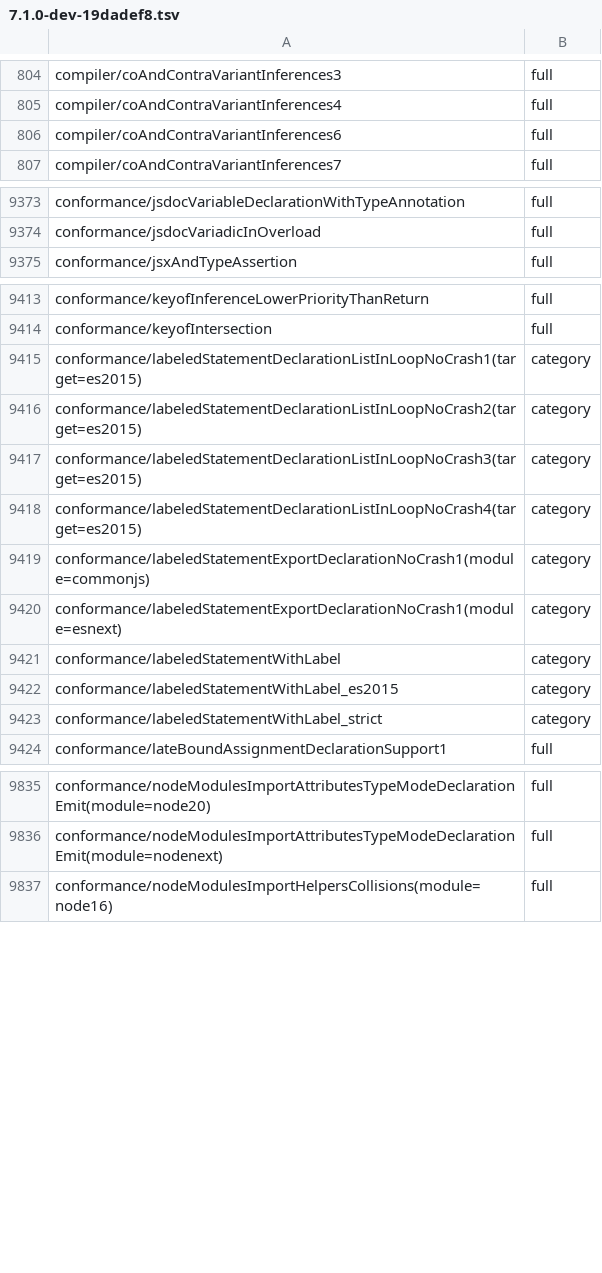
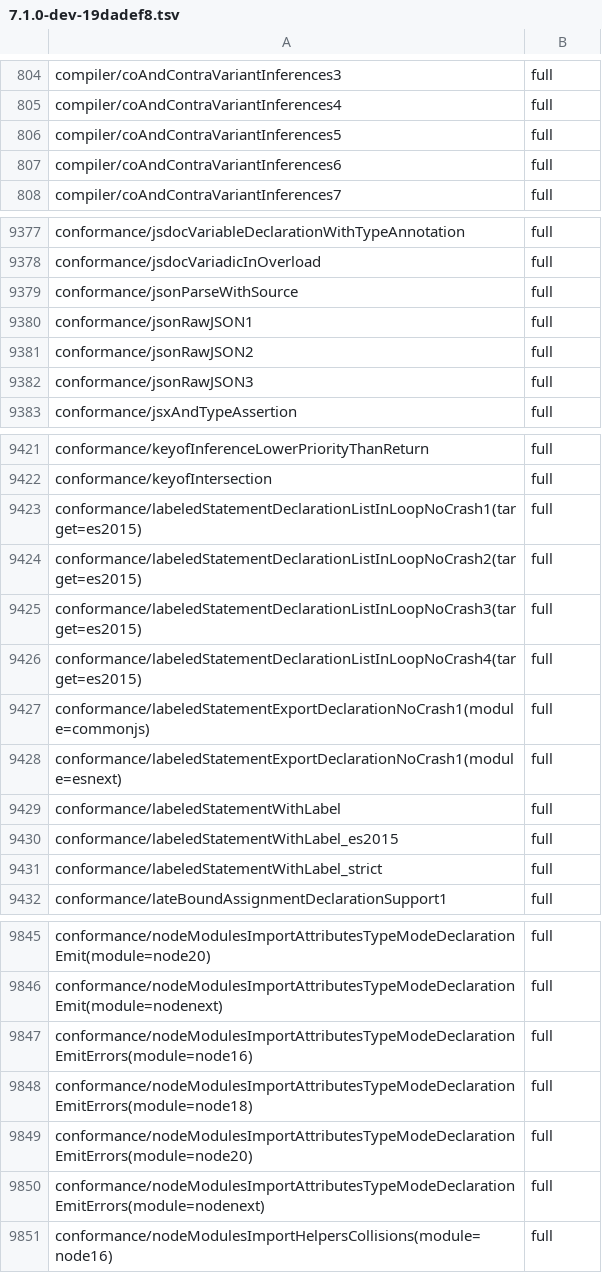
Before and after one commit to kazhiramatsu/tsc-rs, a TSV file: ratchets/ts71/7.1.0-dev-19dadef8.tsv, drawn as a sheet; only a part is shown, gaps mark what is left out; the diff covers the shown part only.

Commit message:
TypeScript 7.1 reference profile: 7.1 libraries, ES2026, stable ordering and messages by default; hosted conformance-ts71
P2-1 of the TypeScript 7.1 conformance alignment. A ReferenceProfile on
CompilerOptions, fixed by the LibraryCatalog a Program loads with, selects
the TypeScript 7.1 defaults for tsc-rs's own behavior (the command, the
Rust API, the transpile route and the native harness) and keeps tsc
6.0.3's for the frozen 6.0.3 records and the deprecated-option cases:
the 7.1 standard libraries (embedded; es2026.* and the moved esnext.*
aliases), ES2026 as the default and an accepted target, content type
ordering by default (stableTypeOrdering: false restores the creation
order), the 7.1 diagnostic catalog with the 11 reworded or removed 6.0.3
entries generated into gen::typescript_6_0_3, 7.1's resolution-mode
attribute lookup in the checker and the resolver, and 7.1's lib
suggestion tables.

The conformance runner gains --checkers for the sharded control and a
rendered-baseline digest per configuration; scripts/conformance_ts71_compare.py
compares two reports. The new conformance-ts71 workflow runs the
one-checker comparison with the ratchet whenever the early acceptance
group is selected.

Lane A: 12,569 of 13,444 byte-identical (was 12,467); the ratchet raises
104 configurations and lowers two by review (7.1 inference fixes beyond
6.0.3's stable order). The four-checker control differs in 5 of 13,444
configurations beyond order; the packet records them for follow-up PRs.

```diff
--- a/ratchets/ts71/7.1.0-dev-19dadef8.tsv
+++ b/ratchets/ts71/7.1.0-dev-19dadef8.tsv
@@ -805,2 +805,3 @@ compiler/coAndContraVariantInferences3	full
 compiler/coAndContraVariantInferences4	full
+compiler/coAndContraVariantInferences5	full
 compiler/coAndContraVariantInferences6	full
@@ -9374,2 +9378,6 @@ conformance/jsdocVariableDeclarationWithTypeAnnotation	full
 conformance/jsdocVariadicInOverload	full
+conformance/jsonParseWithSource	full
+conformance/jsonRawJSON1	full
+conformance/jsonRawJSON2	full
+conformance/jsonRawJSON3	full
 conformance/jsxAndTypeAssertion	full
@@ -9414,11 +9422,11 @@ conformance/keyofInferenceLowerPriorityThanReturn	full
 conformance/keyofIntersection	full
-conformance/labeledStatementDeclarationListInLoopNoCrash1(target=es2015)	category
-conformance/labeledStatementDeclarationListInLoopNoCrash2(target=es2015)	category
-conformance/labeledStatementDeclarationListInLoopNoCrash3(target=es2015)	category
-conformance/labeledStatementDeclarationListInLoopNoCrash4(target=es2015)	category
-conformance/labeledStatementExportDeclarationNoCrash1(module=commonjs)	category
-conformance/labeledStatementExportDeclarationNoCrash1(module=esnext)	category
-conformance/labeledStatementWithLabel	category
-conformance/labeledStatementWithLabel_es2015	category
-conformance/labeledStatementWithLabel_strict	category
+conformance/labeledStatementDeclarationListInLoopNoCrash1(target=es2015)	full
+conformance/labeledStatementDeclarationListInLoopNoCrash2(target=es2015)	full
+conformance/labeledStatementDeclarationListInLoopNoCrash3(target=es2015)	full
+conformance/labeledStatementDeclarationListInLoopNoCrash4(target=es2015)	full
+conformance/labeledStatementExportDeclarationNoCrash1(module=commonjs)	full
+conformance/labeledStatementExportDeclarationNoCrash1(module=esnext)	full
+conformance/labeledStatementWithLabel	full
+conformance/labeledStatementWithLabel_es2015	full
+conformance/labeledStatementWithLabel_strict	full
 conformance/lateBoundAssignmentDeclarationSupport1	full
@@ -9836,2 +9846,6 @@ conformance/nodeModulesImportAttributesTypeModeDeclarationEmit(module=node20)	fu
 conformance/nodeModulesImportAttributesTypeModeDeclarationEmit(module=nodenext)	full
+conformance/nodeModulesImportAttributesTypeModeDeclarationEmitErrors(module=node16)	full
+conformance/nodeModulesImportAttributesTypeModeDeclarationEmitErrors(module=node18)	full
+conformance/nodeModulesImportAttributesTypeModeDeclarationEmitErrors(module=node20)	full
+conformance/nodeModulesImportAttributesTypeModeDeclarationEmitErrors(module=nodenext)	full
 conformance/nodeModulesImportHelpersCollisions(module=node16)	full
```
Also changed, not shown: 8 added rows, 2 removed rows and 79 edited cells elsewhere in this file, 56 other files.
